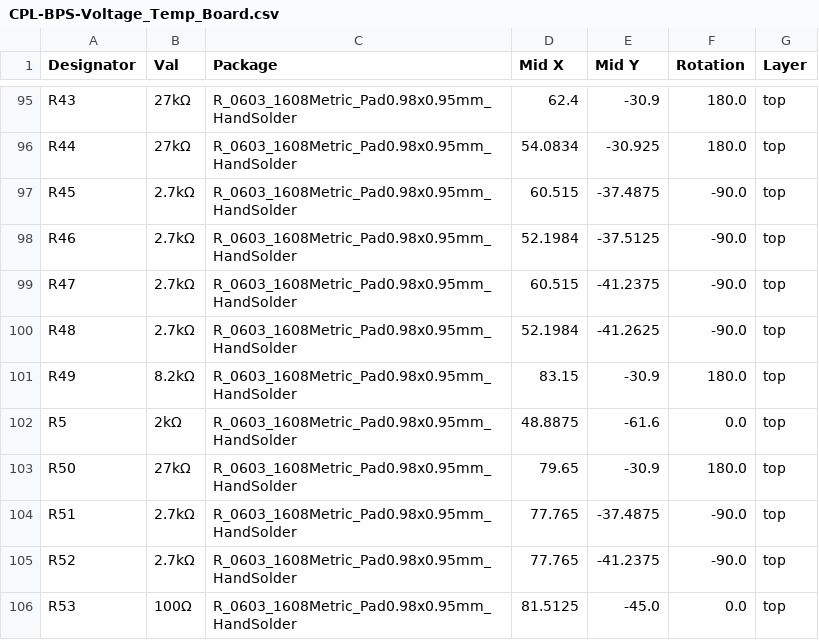
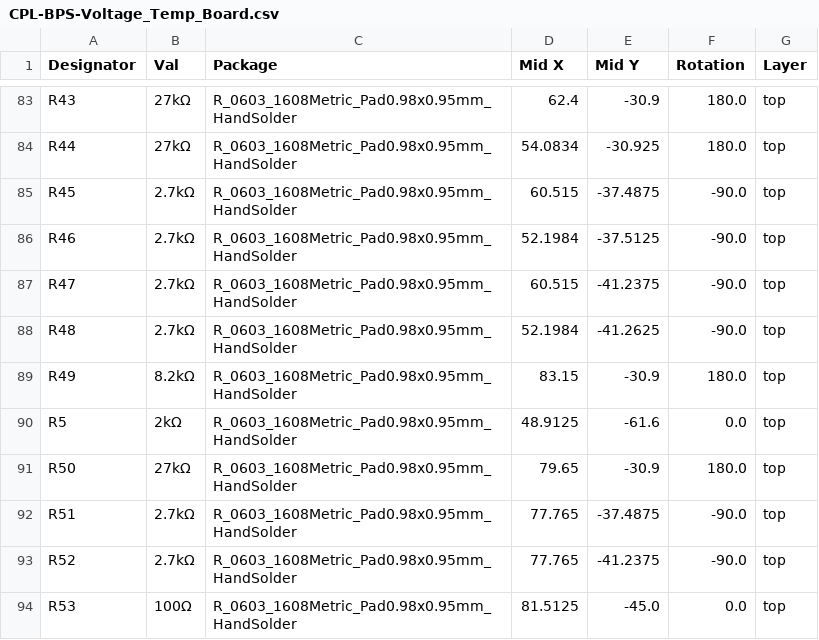
Before and after one commit to lhr-solar/PS-VoltTemp, a CSV file: hardware/VoltTemp/jlcpcb/production_files/CPL-BPS-Voltage_Temp_Board.csv, drawn as a sheet; only a part is shown, gaps mark what is left out; the diff covers the shown part only.

```diff
--- a/hardware/VoltTemp/jlcpcb/production_files/CPL-BPS-Voltage_Temp_Board.csv
+++ b/hardware/VoltTemp/jlcpcb/production_files/CPL-BPS-Voltage_Temp_Board.csv
@@ -101,3 +89,3 @@ R48,2.7kΩ,R_0603_1608Metric_Pad0.98x0.95mm_HandSolder,52.1984,-41.2625,-90.0,to
 R49,8.2kΩ,R_0603_1608Metric_Pad0.98x0.95mm_HandSolder,83.15,-30.9,180.0,top
-R5,2kΩ,R_0603_1608Metric_Pad0.98x0.95mm_HandSolder,48.8875,-61.6,0.0,top
+R5,2kΩ,R_0603_1608Metric_Pad0.98x0.95mm_HandSolder,48.9125,-61.6,0.0,top
 R50,27kΩ,R_0603_1608Metric_Pad0.98x0.95mm_HandSolder,79.65,-30.9,180.0,top
```
Also changed, not shown: 3 added rows, 13 removed rows and 14 edited cells elsewhere in this file, hardware/VoltTemp/jlcpcb/production_files/BOM-BPS-Voltage_Temp_Board.csv, 25 other files.
